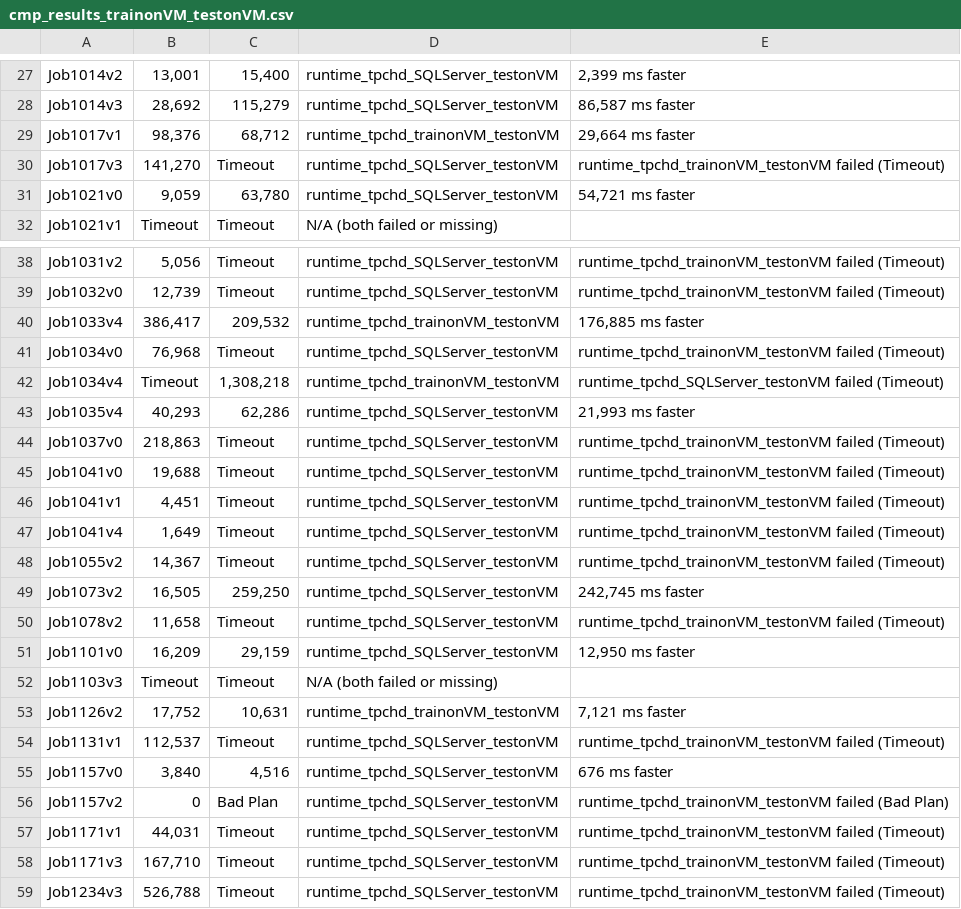
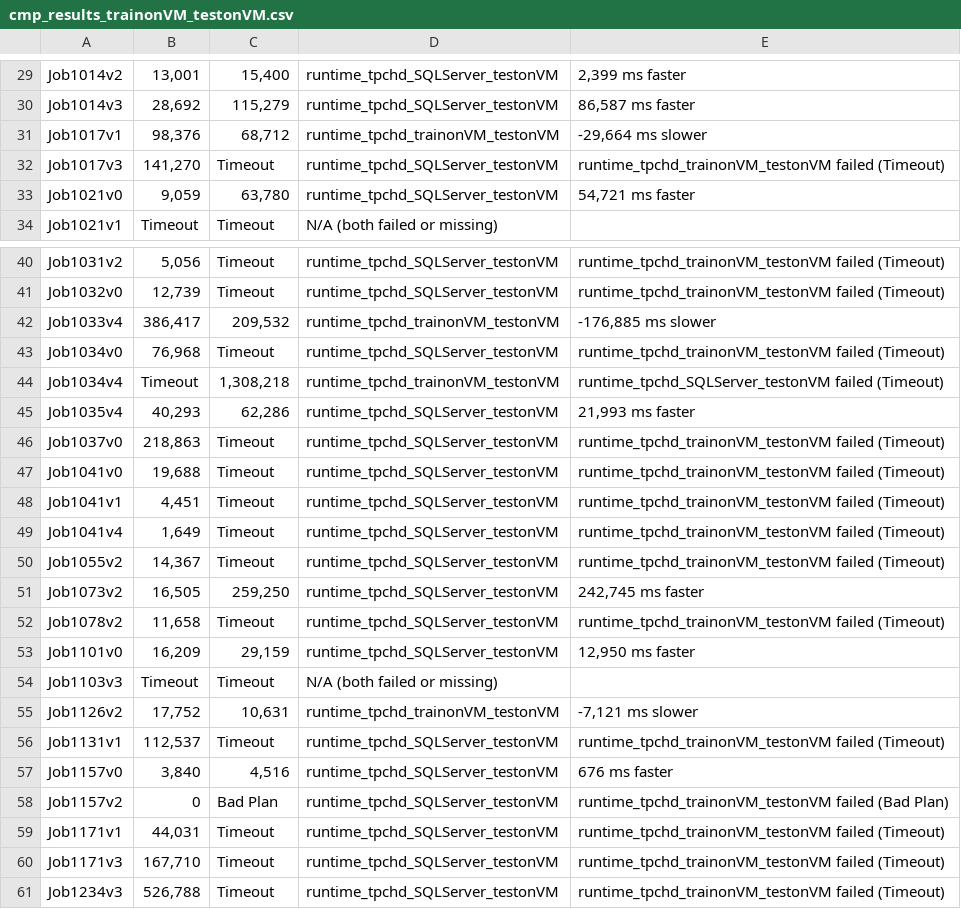
Before and after one commit to grantgtj/LTR, a CSV file: results/5.2.2/cmp_results_trainonVM_testonVM.csv, drawn as a sheet; only a part is shown, gaps mark what is left out; the diff covers the shown part only.

```diff
--- a/results/5.2.2/cmp_results_trainonVM_testonVM.csv
+++ b/results/5.2.2/cmp_results_trainonVM_testonVM.csv
@@ -28,3 +30,3 @@ Job1014v2,"13,001","15,400",runtime_tpchd_SQLServer_testonVM,"2,399 ms faster"
 Job1014v3,"28,692","115,279",runtime_tpchd_SQLServer_testonVM,"86,587 ms faster"
-Job1017v1,"98,376","68,712",runtime_tpchd_trainonVM_testonVM,"29,664 ms faster"
+Job1017v1,"98,376","68,712",runtime_tpchd_trainonVM_testonVM,"-29,664 ms slower"
 Job1017v3,"141,270",Timeout,runtime_tpchd_SQLServer_testonVM,runtime_tpchd_trainonVM_testonVM failed (Timeout)
@@ -39,3 +41,3 @@ Job1031v2,"5,056",Timeout,runtime_tpchd_SQLServer_testonVM,runtime_tpchd_trainon
 Job1032v0,"12,739",Timeout,runtime_tpchd_SQLServer_testonVM,runtime_tpchd_trainonVM_testonVM failed (Timeout)
-Job1033v4,"386,417","209,532",runtime_tpchd_trainonVM_testonVM,"176,885 ms faster"
+Job1033v4,"386,417","209,532",runtime_tpchd_trainonVM_testonVM,"-176,885 ms slower"
 Job1034v0,"76,968",Timeout,runtime_tpchd_SQLServer_testonVM,runtime_tpchd_trainonVM_testonVM failed (Timeout)
@@ -52,3 +54,3 @@ Job1101v0,"16,209","29,159",runtime_tpchd_SQLServer_testonVM,"12,950 ms faster"
 Job1103v3,Timeout,Timeout,N/A (both failed or missing),
-Job1126v2,"17,752","10,631",runtime_tpchd_trainonVM_testonVM,"7,121 ms faster"
+Job1126v2,"17,752","10,631",runtime_tpchd_trainonVM_testonVM,"-7,121 ms slower"
 Job1131v1,"112,537",Timeout,runtime_tpchd_SQLServer_testonVM,runtime_tpchd_trainonVM_testonVM failed (Timeout)
```
Also changed, not shown: 2 added rows and 16 edited cells elsewhere in this file.
